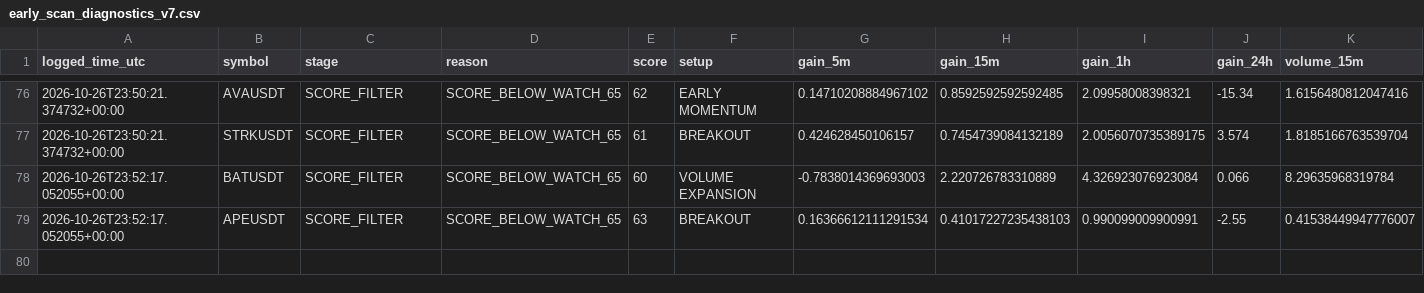
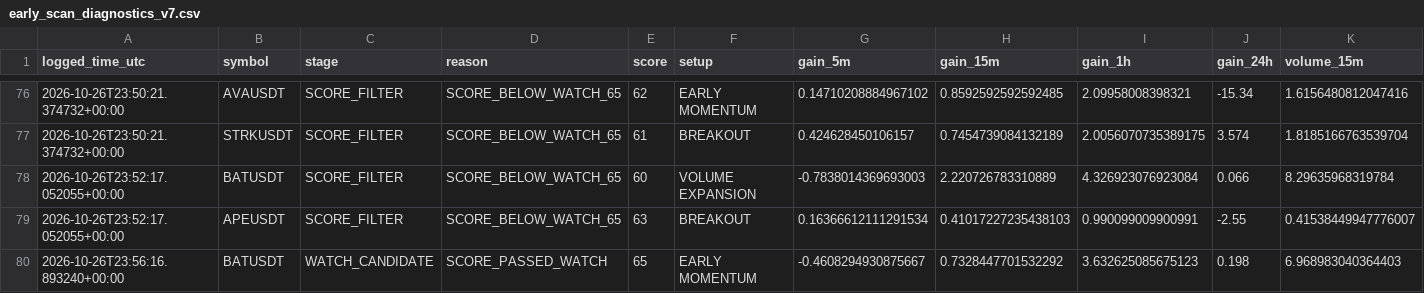
Before and after one commit to solom20232007/v7, a CSV file: early_scan_diagnostics_v7.csv, drawn as a sheet; only a part is shown, gaps mark what is left out; rows hold the shown columns only; the diff names each change by its address in the sheet, - before the commit and + after, or states it on an @@ line.

```diff
--- a/early_scan_diagnostics_v7.csv
+++ b/early_scan_diagnostics_v7.csv
+row 80: 2026-10-26T23:56:16.893240+00:00 | BATUSDT | WATCH_CANDIDATE | SCORE_PASSED_WATCH | 65 | EARLY MOMENTUM | -0.4608294930875667 | 0.7328447701532292 | 3.632625085675123 | 0.198 | 6.968983040364403
```
Also changed, not shown: 1 other file.
